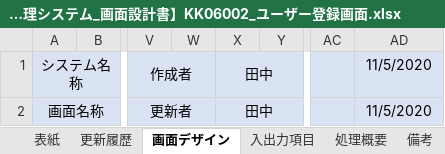
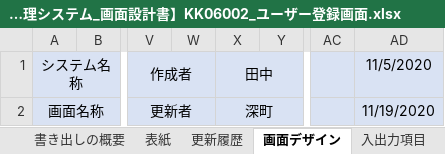
Before and after one commit to senshinsoft/ss-kintai, an Excel workbook: docs/画面設計書/【勤怠管理システム_画面設計書】KK06002_ユーザー登録画面.xlsx, sheet 画面デザイン, drawn as a sheet; only a part is shown, gaps mark what is left out; values as stored, in another font and other column widths than the file's, no borders; the diff names each change by its address in the sheet, - before the commit and + after, or states it on an @@ line.

```diff
--- a/docs/画面設計書/【勤怠管理システム_画面設計書】KK06002_ユーザー登録画面.xlsx (sheet 画面デザイン)
+++ b/docs/画面設計書/【勤怠管理システム_画面設計書】KK06002_ユーザー登録画面.xlsx (sheet 画面デザイン)
+sheet tab: 書き出しの概要
-X2: 田中
+X2: 深町
-AD2: 11/5/2020
+AD2: 11/19/2020
```
Also changed, not shown: sheet 処理概要, sheet 入出力項目, sheet 表紙, sheet 備考, sheet 更新履歴, formulas that keep their value.
